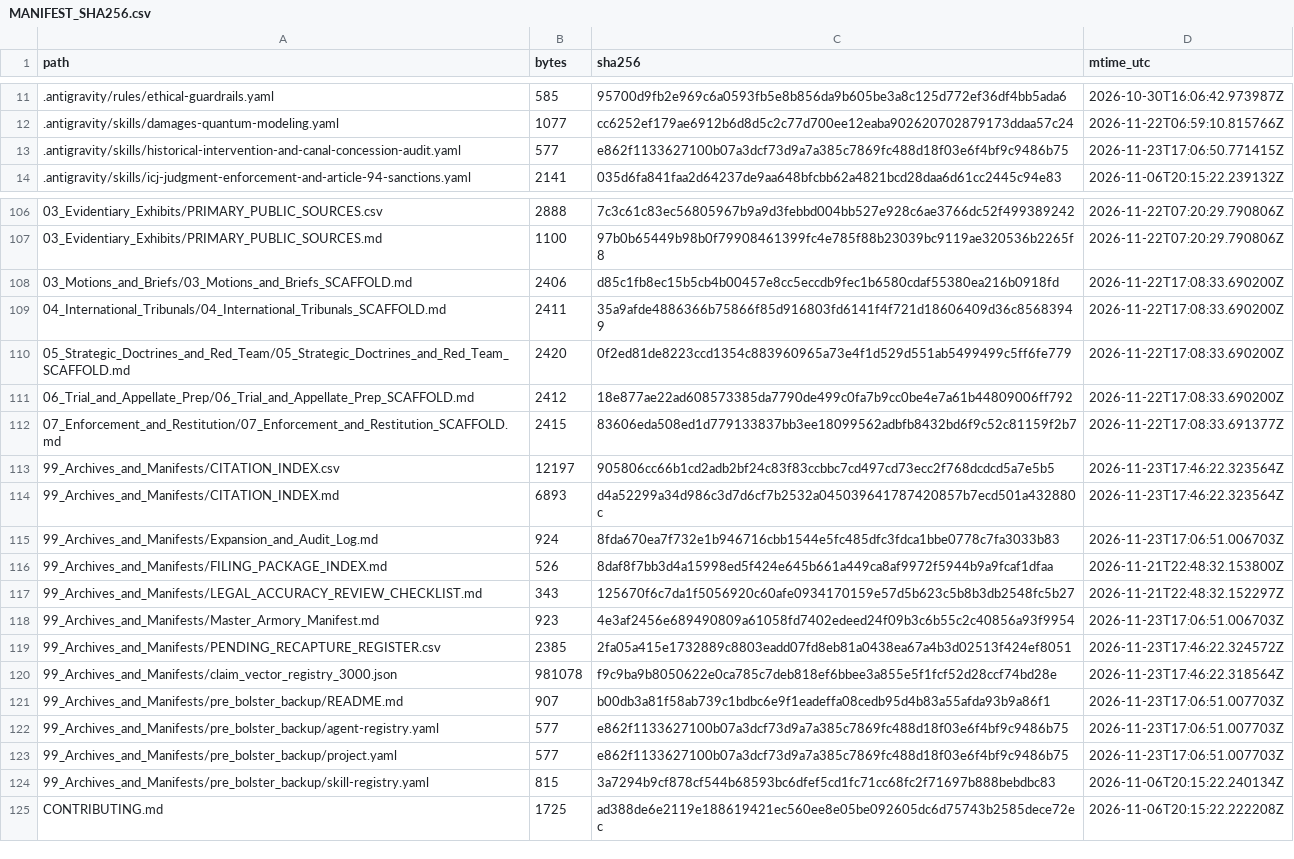
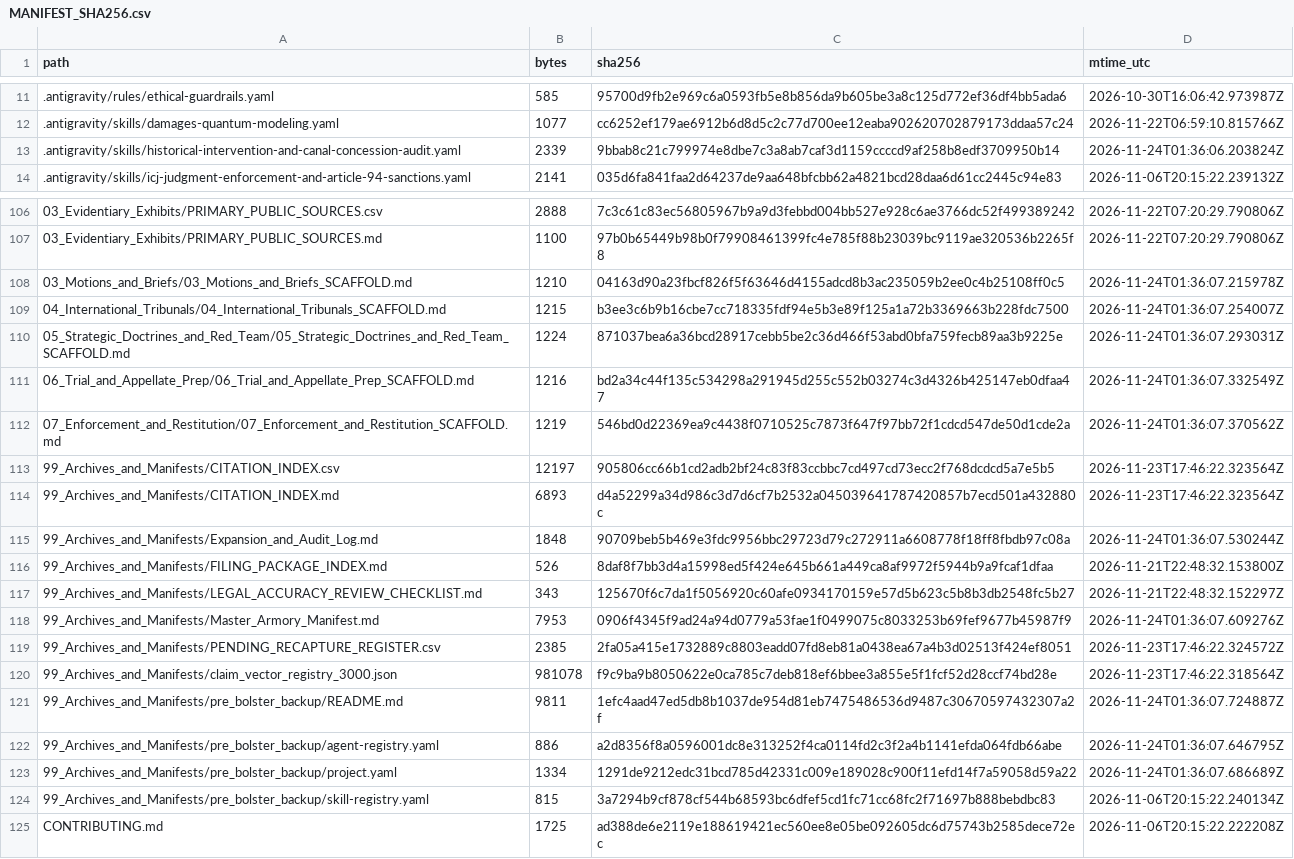
Before and after one commit to GlobalRestitutionAlliance/turtle-island-us-id-shoshone-bannock-tribes-of-the-fort-hall-master-litigation, a CSV file: 99_Archives_and_Manifests/MANIFEST_SHA256.csv, drawn as a sheet; only a part is shown, gaps mark what is left out; the diff covers the shown part only.

Commit message:
REVERTED DUE TO UNPROMPTED MASS J3WFICATED DATA CORRUPTION BY COMPROMISED BIASED LLM/ARTIFICIAL INTELLIGENCE MODELS

```diff
--- a/99_Archives_and_Manifests/MANIFEST_SHA256.csv
+++ b/99_Archives_and_Manifests/MANIFEST_SHA256.csv
@@ -12,3 +12,3 @@ path,bytes,sha256,mtime_utc
 .antigravity/skills/damages-quantum-modeling.yaml,1077,cc6252ef179ae6912b6d8d5c2c77d700ee12eaba902620702879173ddaa57c24,2026-11-22T06:59:10.815766Z
-.antigravity/skills/historical-intervention-and-canal-concession-audit.yaml,577,e862f1133627100b07a3dcf73d9a7a385c7869fc488d18f03e6f4bf9c9486b75,2026-11-23T17:06:50.771415Z
+.antigravity/skills/historical-intervention-and-canal-concession-audit.yaml,2339,9bbab8c21c799974e8dbe7c3a8ab7caf3d1159ccccd9af258b8edf3709950b14,2026-11-24T01:36:06.203824Z
 .antigravity/skills/icj-judgment-enforcement-and-article-94-sanctions.yaml,2141,035d6fa841faa2d64237de9aa648bfcbb62a4821bcd28daa6d61cc2445c94e83,2026-11-06T20:15:22.239132Z
@@ -107,18 +107,18 @@ path,bytes,sha256,mtime_utc
 03_Evidentiary_Exhibits/PRIMARY_PUBLIC_SOURCES.md,1100,97b0b65449b98b0f79908461399fc4e785f88b23039bc9119ae320536b2265f8,2026-11-22T07:20:29.790806Z
-03_Motions_and_Briefs/03_Motions_and_Briefs_SCAFFOLD.md,2406,d85c1fb8ec15b5cb4b00457e8cc5eccdb9fec1b6580cdaf55380ea216b0918fd,2026-11-22T17:08:33.690200Z
-04_International_Tribunals/04_International_Tribunals_SCAFFOLD.md,2411,35a9afde4886366b75866f85d916803fd6141f4f721d18606409d36c85683949,2026-11-22T17:08:33.690200Z
-05_Strategic_Doctrines_and_Red_Team/05_Strategic_Doctrines_and_Red_Team_SCAFFOLD.md,2420,0f2ed81de8223ccd1354c883960965a73e4f1d529d551ab5499499c5ff6fe779,2026-11-22T17:08:33.690200Z
-06_Trial_and_Appellate_Prep/06_Trial_and_Appellate_Prep_SCAFFOLD.md,2412,18e877ae22ad608573385da7790de499c0fa7b9cc0be4e7a61b44809006ff792,2026-11-22T17:08:33.690200Z
-07_Enforcement_and_Restitution/07_Enforcement_and_Restitution_SCAFFOLD.md,2415,83606eda508ed1d779133837bb3ee18099562adbfb8432bd6f9c52c81159f2b7,2026-11-22T17:08:33.691377Z
+03_Motions_and_Briefs/03_Motions_and_Briefs_SCAFFOLD.md,1210,04163d90a23fbcf826f5f63646d4155adcd8b3ac235059b2ee0c4b25108ff0c5,2026-11-24T01:36:07.215978Z
+04_International_Tribunals/04_International_Tribunals_SCAFFOLD.md,1215,b3ee3c6b9b16cbe7cc718335fdf94e5b3e89f125a1a72b3369663b228fdc7500,2026-11-24T01:36:07.254007Z
+05_Strategic_Doctrines_and_Red_Team/05_Strategic_Doctrines_and_Red_Team_SCAFFOLD.md,1224,871037bea6a36bcd28917cebb5be2c36d466f53abd0bfa759fecb89aa3b9225e,2026-11-24T01:36:07.293031Z
+06_Trial_and_Appellate_Prep/06_Trial_and_Appellate_Prep_SCAFFOLD.md,1216,bd2a34c44f135c534298a291945d255c552b03274c3d4326b425147eb0dfaa47,2026-11-24T01:36:07.332549Z
+07_Enforcement_and_Restitution/07_Enforcement_and_Restitution_SCAFFOLD.md,1219,546bd0d22369ea9c4438f0710525c7873f647f97bb72f1cdcd547de50d1cde2a,2026-11-24T01:36:07.370562Z
 99_Archives_and_Manifests/CITATION_INDEX.csv,12197,905806cc66b1cd2adb2bf24c83f83ccbbc7cd497cd73ecc2f768dcdcd5a7e5b5,2026-11-23T17:46:22.323564Z
 99_Archives_and_Manifests/CITATION_INDEX.md,6893,d4a52299a34d986c3d7d6cf7b2532a045039641787420857b7ecd501a432880c,2026-11-23T17:46:22.323564Z
-99_Archives_and_Manifests/Expansion_and_Audit_Log.md,924,8fda670ea7f732e1b946716cbb1544e5fc485dfc3fdca1bbe0778c7fa3033b83,2026-11-23T17:06:51.006703Z
+99_Archives_and_Manifests/Expansion_and_Audit_Log.md,1848,90709beb5b469e3fdc9956bbc29723d79c272911a6608778f18ff8fbdb97c08a,2026-11-24T01:36:07.530244Z
 99_Archives_and_Manifests/FILING_PACKAGE_INDEX.md,526,8daf8f7bb3d4a15998ed5f424e645b661a449ca8af9972f5944b9a9fcaf1dfaa,2026-11-21T22:48:32.153800Z
 99_Archives_and_Manifests/LEGAL_ACCURACY_REVIEW_CHECKLIST.md,343,125670f6c7da1f5056920c60afe0934170159e57d5b623c5b8b3db2548fc5b27,2026-11-21T22:48:32.152297Z
-99_Archives_and_Manifests/Master_Armory_Manifest.md,923,4e3af2456e689490809a61058fd7402edeed24f09b3c6b55c2c40856a93f9954,2026-11-23T17:06:51.006703Z
+99_Archives_and_Manifests/Master_Armory_Manifest.md,7953,0906f4345f9ad24a94d0779a53fae1f0499075c8033253b69fef9677b45987f9,2026-11-24T01:36:07.609276Z
 99_Archives_and_Manifests/PENDING_RECAPTURE_REGISTER.csv,2385,2fa05a415e1732889c8803eadd07fd8eb81a0438ea67a4b3d02513f424ef8051,2026-11-23T17:46:22.324572Z
 99_Archives_and_Manifests/claim_vector_registry_3000.json,981078,f9c9ba9b8050622e0ca785c7deb818ef6bbee3a855e5f1fcf52d28ccf74bd28e,2026-11-23T17:46:22.318564Z
-99_Archives_and_Manifests/pre_bolster_backup/README.md,907,b00db3a81f58ab739c1bdbc6e9f1eadeffa08cedb95d4b83a55afda93b9a86f1,2026-11-23T17:06:51.007703Z
-99_Archives_and_Manifests/pre_bolster_backup/agent-registry.yaml,577,e862f1133627100b07a3dcf73d9a7a385c7869fc488d18f03e6f4bf9c9486b75,2026-11-23T17:06:51.007703Z
-99_Archives_and_Manifests/pre_bolster_backup/project.yaml,577,e862f1133627100b07a3dcf73d9a7a385c7869fc488d18f03e6f4bf9c9486b75,2026-11-23T17:06:51.007703Z
+99_Archives_and_Manifests/pre_bolster_backup/README.md,9811,1efc4aad47ed5db8b1037de954d81eb7475486536d9487c30670597432307a2f,2026-11-24T01:36:07.724887Z
+99_Archives_and_Manifests/pre_bolster_backup/agent-registry.yaml,886,a2d8356f8a0596001dc8e313252f4ca0114fd2c3f2a4b1141efda064fdb66abe,2026-11-24T01:36:07.646795Z
+99_Archives_and_Manifests/pre_bolster_backup/project.yaml,1334,1291de9212edc31bcd785d42331c009e189028c900f11efd14f7a59058d59a22,2026-11-24T01:36:07.686689Z
 99_Archives_and_Manifests/pre_bolster_backup/skill-registry.yaml,815,3a7294b9cf878cf544b68593bc6dfef5cd1fc71cc68fc2f71697b888bebdbc83,2026-11-06T20:15:22.240134Z
```
Also changed, not shown: 77 edited cells elsewhere in this file, 37 other files.
